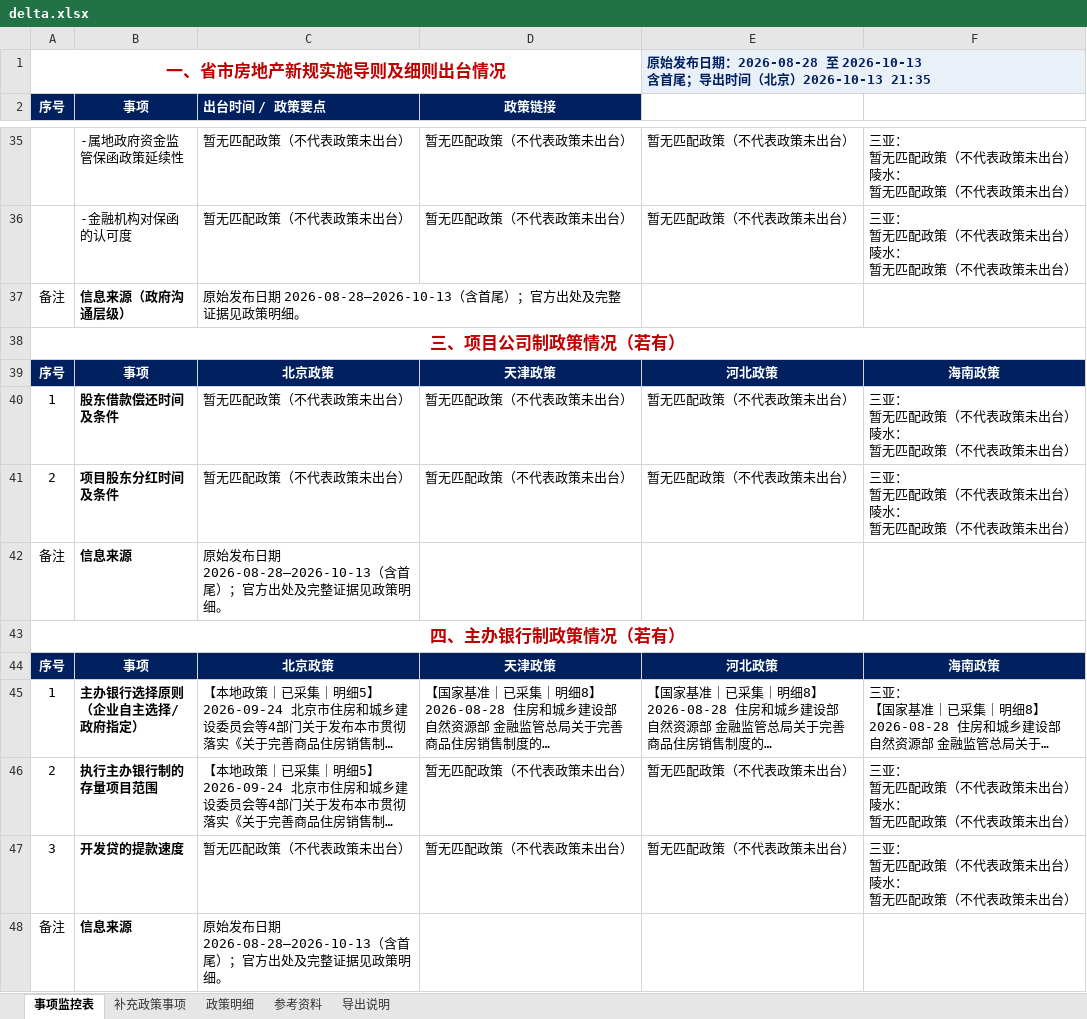
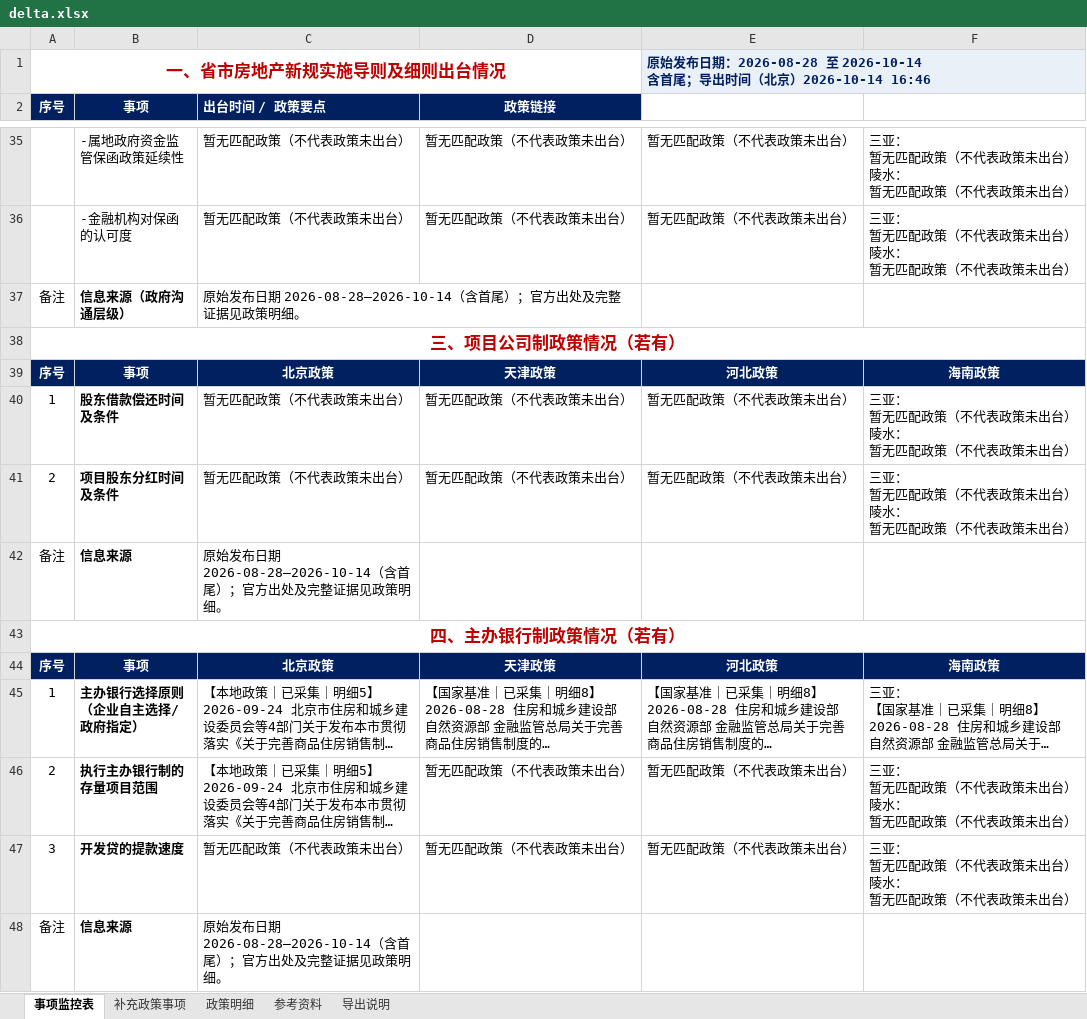
Before and after one commit to verachen1989/policy-monitor-web, an Excel workbook: exports/delta.xlsx, sheet 事项监控表, drawn as a sheet; only a part is shown, gaps mark what is left out; long unchanged cells end in …; values as stored, in another font and other column widths than the file's, no borders; ↵ is a line break in a cell; the diff names each change by its address in the sheet, - before the commit and + after, or states it on an @@ line.

```diff
--- a/exports/delta.xlsx (sheet 事项监控表)
+++ b/exports/delta.xlsx (sheet 事项监控表)
-E1: …：2026-08-28 至 2026-10-13 ↵ 含首尾；导出时间（北京）2026-10-13 21:35
+E1: …：2026-08-28 至 2026-10-14 ↵ 含首尾；导出时间（北京）2026-10-14 16:46
-C37: …布日期 2026-08-28—2026-10-13（含首尾…
+C37: …布日期 2026-08-28—2026-10-14（含首尾…
-C42: …布日期 2026-08-28—2026-10-13（含首尾…
+C42: …布日期 2026-08-28—2026-10-14（含首尾…
-C48: …布日期 2026-08-28—2026-10-13（含首尾…
+C48: …布日期 2026-08-28—2026-10-14（含首尾…
```
Also changed, not shown: sheet 导出说明, exports/all.xlsx, exports/baseline.xlsx, 3 other files.
